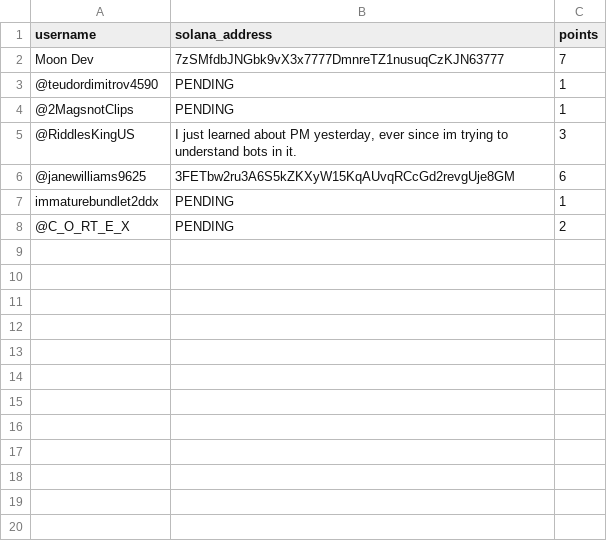
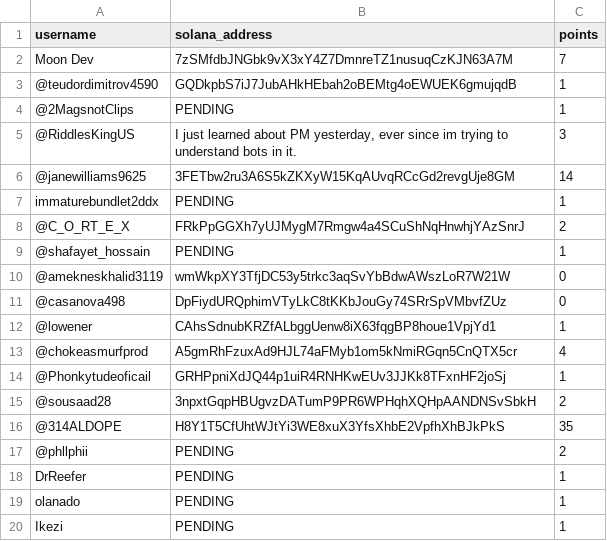
Before and after one commit to moondevonyt/moon-dev-ai-agents, a CSV file: src/data/giveaway_agent/participants.csv, drawn as a sheet; only a part is shown; the diff covers the shown part only.

Commit message:
funding agent 2 added

```diff
--- a/src/data/giveaway_agent/participants.csv
+++ b/src/data/giveaway_agent/participants.csv
@@ -1,8 +1,20 @@
 username,solana_address,points
-Moon Dev,7zSMfdbJNGbk9vX3x7777DmnreTZ1nusuqCzKJN63777,7
-@teudordimitrov4590,PENDING,1
+Moon Dev,7zSMfdbJNGbk9vX3xY4Z7DmnreTZ1nusuqCzKJN63A7M,7
+@teudordimitrov4590,GQDkpbS7iJ7JubAHkHEbah2oBEMtg4oEWUEK6gmujqdB,1
 @2MagsnotClips,PENDING,1
 @RiddlesKingUS,"I just learned about PM yesterday, ever since im trying to understand bots in it.",3
-@janewilliams9625,3FETbw2ru3A6S5kZKXyW15KqAUvqRCcGd2revgUje8GM,6
+@janewilliams9625,3FETbw2ru3A6S5kZKXyW15KqAUvqRCcGd2revgUje8GM,14
 immaturebundlet2ddx,PENDING,1
-@C_O_RT_E_X,PENDING,2
+@C_O_RT_E_X,FRkPpGGXh7yUJMygM7Rmgw4a4SCuShNqHnwhjYAzSnrJ,2
+@shafayet_hossain,PENDING,1
+@amekneskhalid3119,wmWkpXY3TfjDC53y5trkc3aqSvYbBdwAWszLoR7W21W,0
+@casanova498,DpFiydURQphimVTyLkC8tKKbJouGy74SRrSpVMbvfZUz,0
+@lowener,CAhsSdnubKRZfALbggUenw8iX63fqgBP8houe1VpjYd1,1
+@chokeasmurfprod,A5gmRhFzuxAd9HJL74aFMyb1om5kNmiRGqn5CnQTX5cr,4
+@Phonkytudeoficail,GRHPpniXdJQ44p1uiR4RNHKwEUv3JJKk8TFxnHF2joSj,1
+@sousaad28,3npxtGqpHBUgvzDATumP9PR6WPHqhXQHpAANDNSvSbkH,2
+@314ALDOPE,H8Y1T5CfUhtWJtYi3WE8xuX3YfsXhbE2VpfhXhBJkPkS,35
+@phllphii,PENDING,2
+DrReefer,PENDING,1
+olanado,PENDING,1
+Ikezi,PENDING,1
```
Also changed, not shown: 16 added rows elsewhere in this file, 8 other files.
